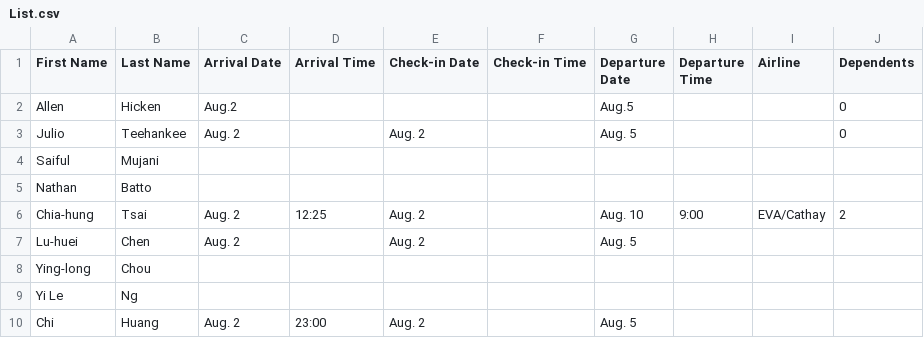
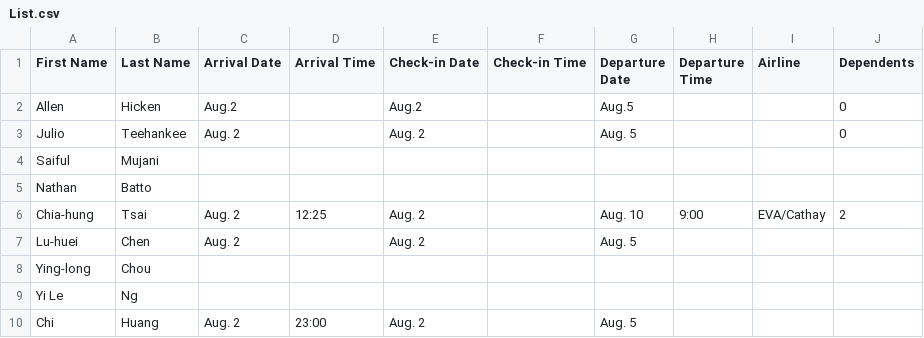
Before and after one commit to TsaiChiahung/FamilyPolitics, a CSV file: Doc/List.csv, drawn as a sheet.

Commit message:
Update List.csv

```diff
--- a/Doc/List.csv
+++ b/Doc/List.csv
@@ -1,3 +1,3 @@
 First Name,Last Name,Arrival Date,Arrival Time,Check-in Date,Check-in Time,Departure Date,Departure Time,Airline,Dependents
-Allen,Hicken,Aug.2,,,,Aug.5,,,0
+Allen,Hicken,Aug.2,,Aug.2,,Aug.5,,,0
 Julio,Teehankee,Aug. 2,,Aug. 2,,Aug. 5,,,0
```
